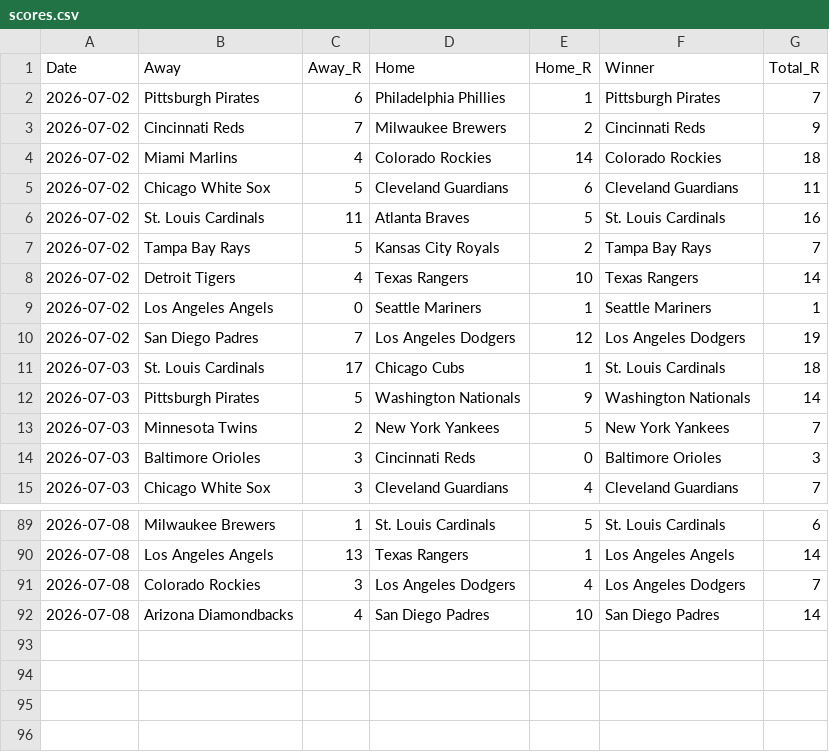
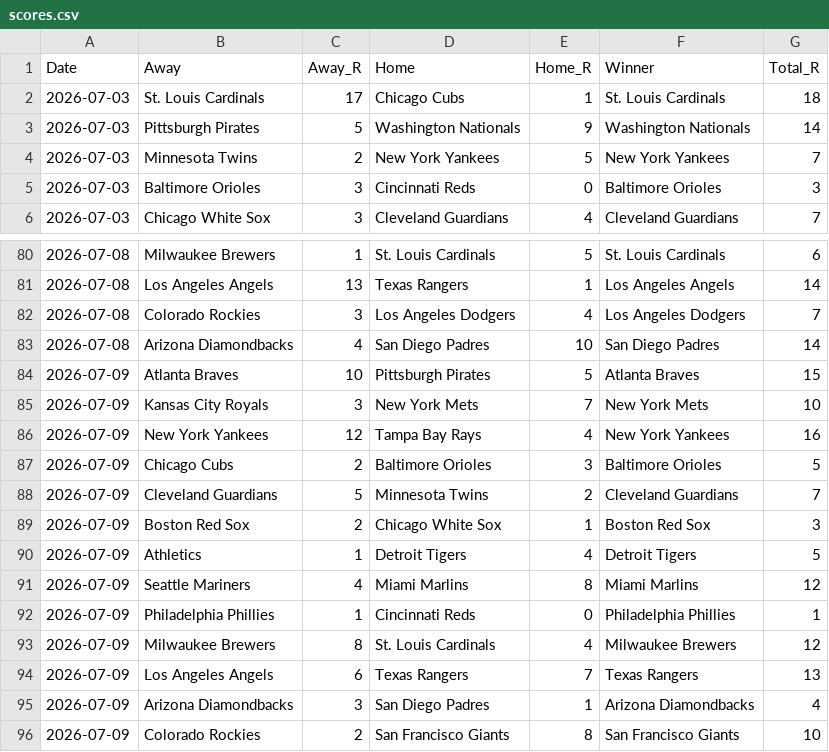
Before and after one commit to HitByOne/mlb-dashboard, a CSV file: data/scores.csv, drawn as a sheet; only a part is shown, gaps mark what is left out.

```diff
--- a/data/scores.csv
+++ b/data/scores.csv
@@ -1,11 +1,2 @@
 Date,Away,Away_R,Home,Home_R,Winner,Total_R
-2026-07-02,Pittsburgh Pirates,6,Philadelphia Phillies,1,Pittsburgh Pirates,7
-2026-07-02,Cincinnati Reds,7,Milwaukee Brewers,2,Cincinnati Reds,9
-2026-07-02,Miami Marlins,4,Colorado Rockies,14,Colorado Rockies,18
-2026-07-02,Chicago White Sox,5,Cleveland Guardians,6,Cleveland Guardians,11
-2026-07-02,St. Louis Cardinals,11,Atlanta Braves,5,St. Louis Cardinals,16
-2026-07-02,Tampa Bay Rays,5,Kansas City Royals,2,Tampa Bay Rays,7
-2026-07-02,Detroit Tigers,4,Texas Rangers,10,Texas Rangers,14
-2026-07-02,Los Angeles Angels,0,Seattle Mariners,1,Seattle Mariners,1
-2026-07-02,San Diego Padres,7,Los Angeles Dodgers,12,Los Angeles Dodgers,19
 2026-07-03,St. Louis Cardinals,17,Chicago Cubs,1,St. Louis Cardinals,18
@@ -92 +83,14 @@ Date,Away,Away_R,Home,Home_R,Winner,Total_R
 2026-07-08,Arizona Diamondbacks,4,San Diego Padres,10,San Diego Padres,14
+2026-07-09,Atlanta Braves,10,Pittsburgh Pirates,5,Atlanta Braves,15
+2026-07-09,Kansas City Royals,3,New York Mets,7,New York Mets,10
+2026-07-09,New York Yankees,12,Tampa Bay Rays,4,New York Yankees,16
+2026-07-09,Chicago Cubs,2,Baltimore Orioles,3,Baltimore Orioles,5
+2026-07-09,Cleveland Guardians,5,Minnesota Twins,2,Cleveland Guardians,7
+2026-07-09,Boston Red Sox,2,Chicago White Sox,1,Boston Red Sox,3
+2026-07-09,Athletics,1,Detroit Tigers,4,Detroit Tigers,5
+2026-07-09,Seattle Mariners,4,Miami Marlins,8,Miami Marlins,12
+2026-07-09,Philadelphia Phillies,1,Cincinnati Reds,0,Philadelphia Phillies,1
+2026-07-09,Milwaukee Brewers,8,St. Louis Cardinals,4,Milwaukee Brewers,12
+2026-07-09,Los Angeles Angels,6,Texas Rangers,7,Texas Rangers,13
+2026-07-09,Arizona Diamondbacks,3,San Diego Padres,1,Arizona Diamondbacks,4
+2026-07-09,Colorado Rockies,2,San Francisco Giants,8,San Francisco Giants,10
```
Also changed, not shown: data/matchups.csv, data/model_picks.csv, 15 other files.
